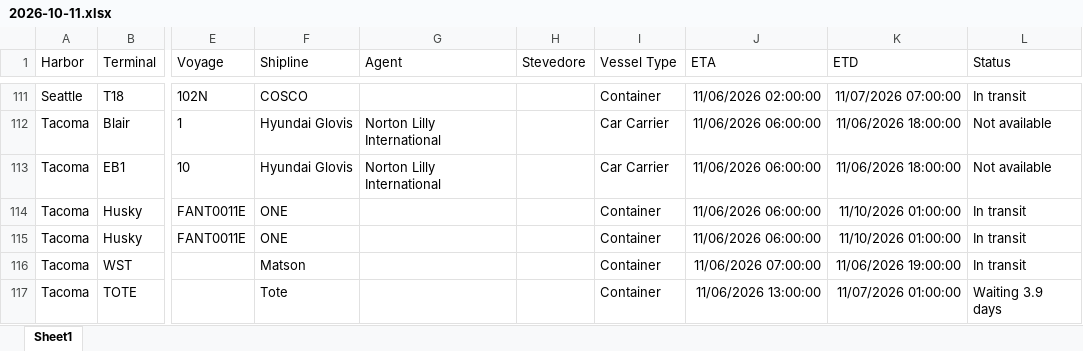
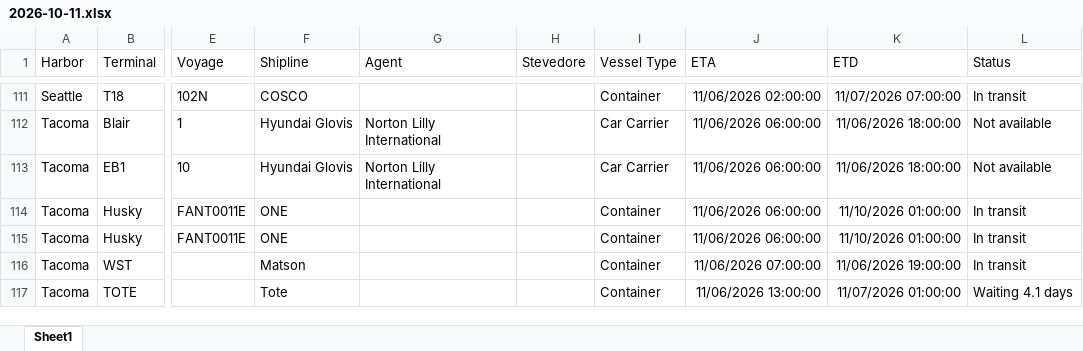
Before and after one commit to TheJoe1990/Ilwu, an Excel workbook: data/vessels/2026-10-11.xlsx, sheet Sheet1, drawn as a sheet; only a part is shown, gaps mark what is left out; values as stored, in another font and other column widths than the file's, no borders; table styles not drawn; the diff covers the shown part only; the diff names each change by its address in the sheet, - before the commit and + after, or states it on an @@ line.

```diff
--- a/data/vessels/2026-10-11.xlsx (sheet Sheet1)
+++ b/data/vessels/2026-10-11.xlsx (sheet Sheet1)
-L117 (Status): Waiting 3.9 days
+L117 (Status): Waiting 4.1 days
```
Also changed, not shown: 4 moved rows and 3 edited cells elsewhere in this sheet, 3 other files.
